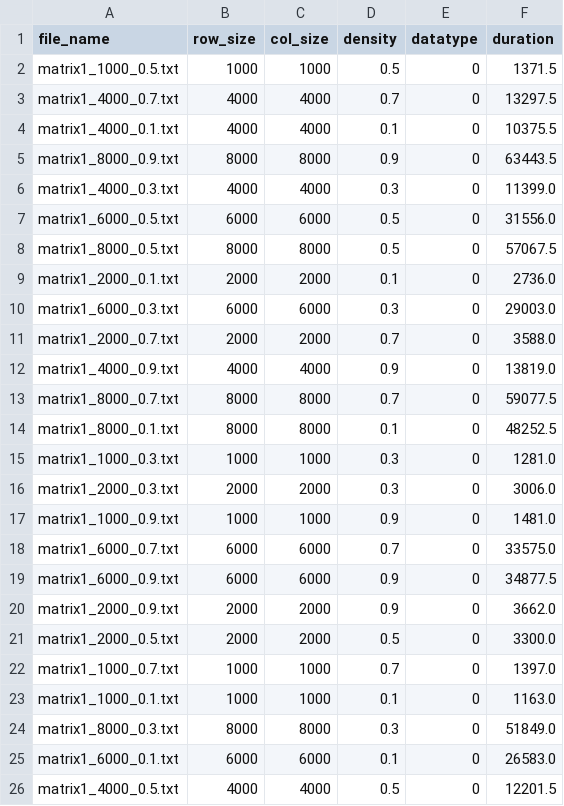
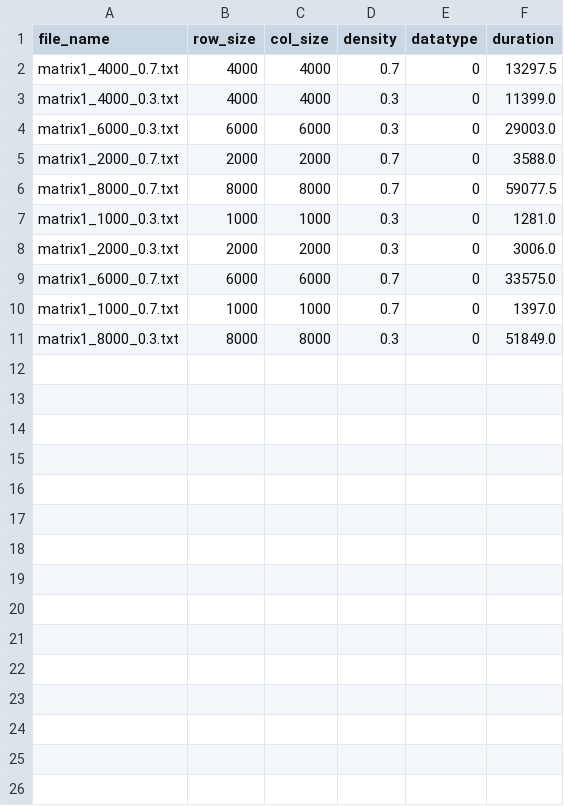
Before and after one commit to JaykumarPatel4802/lachesis-2.0, a CSV file: data/vw-prediction-inputs/floatmatmult-inputs.csv, drawn as a sheet; the diff names each change by its address in the sheet, - before the commit and + after, or states it on an @@ line.

```diff
--- a/data/vw-prediction-inputs/floatmatmult-inputs.csv
+++ b/data/vw-prediction-inputs/floatmatmult-inputs.csv
-row 2: matrix1_1000_0.5.txt | 1000 | 1000 | 0.5 | 0 | 1371.5
-row 4: matrix1_4000_0.1.txt | 4000 | 4000 | 0.1 | 0 | 10375.5
-row 5: matrix1_8000_0.9.txt | 8000 | 8000 | 0.9 | 0 | 63443.5
-row 7: matrix1_6000_0.5.txt | 6000 | 6000 | 0.5 | 0 | 31556.0
-row 8: matrix1_8000_0.5.txt | 8000 | 8000 | 0.5 | 0 | 57067.5
-row 9: matrix1_2000_0.1.txt | 2000 | 2000 | 0.1 | 0 | 2736.0
-row 12: matrix1_4000_0.9.txt | 4000 | 4000 | 0.9 | 0 | 13819.0
-row 14: matrix1_8000_0.1.txt | 8000 | 8000 | 0.1 | 0 | 48252.5
-row 17: matrix1_1000_0.9.txt | 1000 | 1000 | 0.9 | 0 | 1481.0
-row 19: matrix1_6000_0.9.txt | 6000 | 6000 | 0.9 | 0 | 34877.5
-row 20: matrix1_2000_0.9.txt | 2000 | 2000 | 0.9 | 0 | 3662.0
-row 21: matrix1_2000_0.5.txt | 2000 | 2000 | 0.5 | 0 | 3300.0
-row 23: matrix1_1000_0.1.txt | 1000 | 1000 | 0.1 | 0 | 1163.0
-row 25: matrix1_6000_0.1.txt | 6000 | 6000 | 0.1 | 0 | 26583.0
-row 26: matrix1_4000_0.5.txt | 4000 | 4000 | 0.5 | 0 | 12201.5
```
Also changed, not shown: 17 other files.
